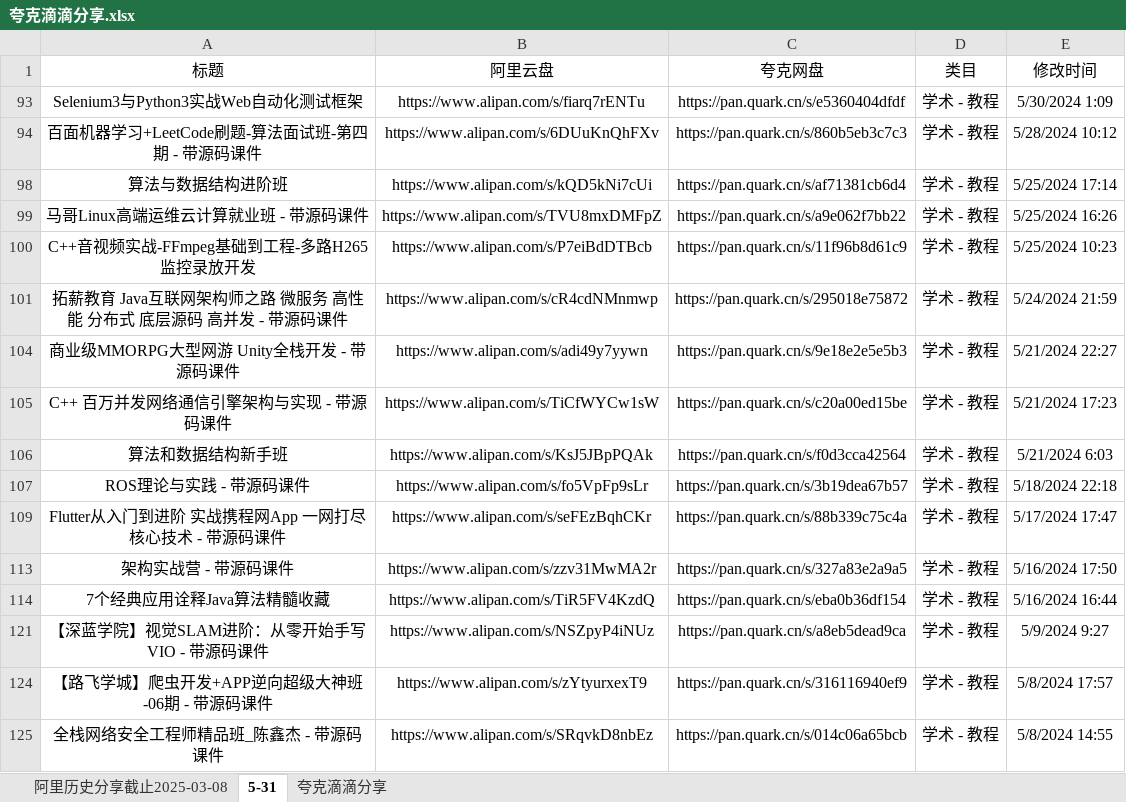
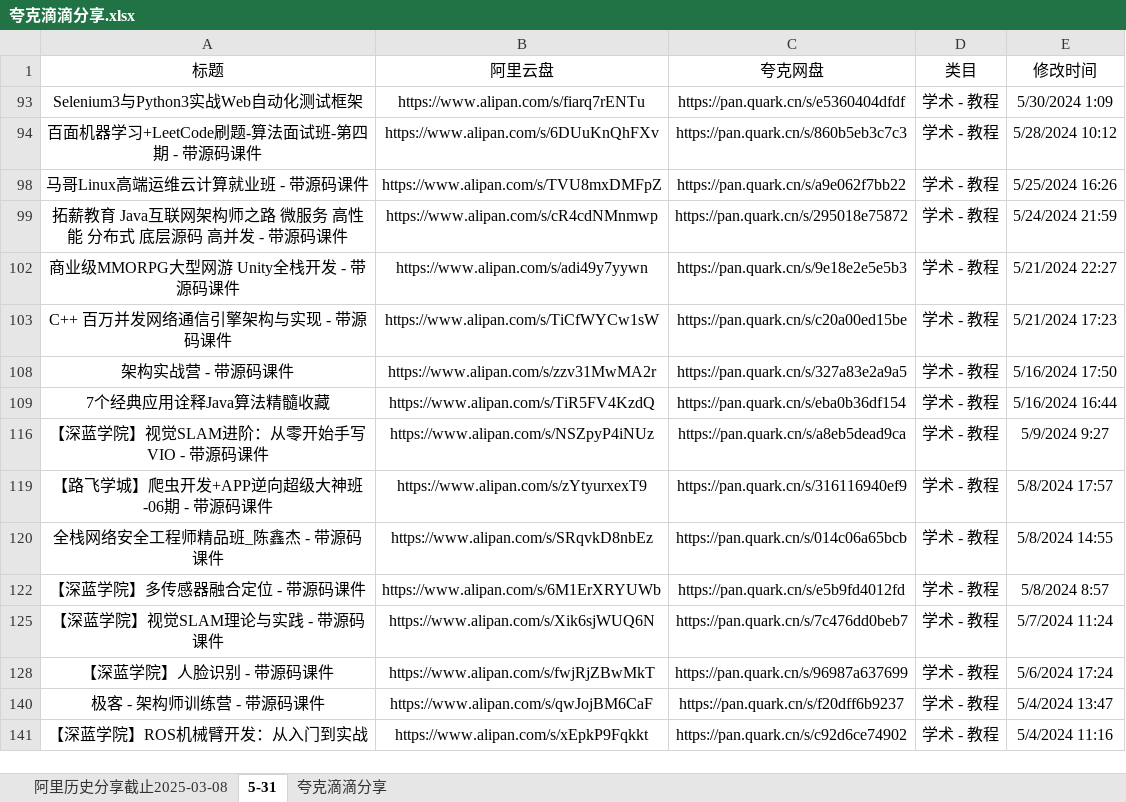
Before and after one commit to mitjavaz/memo, an Excel workbook: .ready/夸克滴滴分享.xlsx, sheet 5-31, drawn as a sheet; only a part is shown; the shorter side is filled out with more unchanged rows; values as stored, in another font and other column widths than the file's, no borders; the diff names each change by its address in the sheet, - before the commit and + after, or states it on an @@ line.

```diff
--- a/.ready/夸克滴滴分享.xlsx (sheet 5-31)
+++ b/.ready/夸克滴滴分享.xlsx (sheet 5-31)
-row 98: 算法与数据结构进阶班 | https://www.alipan.com/s/kQD5kNi7cUi | https://pan.quark.cn/s/af71381cb6d4 | 学术 - 教程 | 5/25/2024 17:14
-row 100: C++音视频实战-FFmpeg基础到工程-多路H265监控录放开发 | https://www.alipan.com/s/P7eiBdDTBcb | https://pan.quark.cn/s/11f96b8d61c9 | 学术 - 教程 | 5/25/2024 10:23
-row 106: 算法和数据结构新手班 | https://www.alipan.com/s/KsJ5JBpPQAk | https://pan.quark.cn/s/f0d3cca42564 | 学术 - 教程 | 5/21/2024 6:03
-row 107: ROS理论与实践 - 带源码课件 | https://www.alipan.com/s/fo5VpFp9sLr | https://pan.quark.cn/s/3b19dea67b57 | 学术 - 教程 | 5/18/2024 22:18
-row 109: Flutter从入门到进阶 实战携程网App 一网打尽核心技术 - 带源码课件 | https://www.alipan.com/s/seFEzBqhCKr | https://pan.quark.cn/s/88b339c75c4a | 学术 - 教程 | 5/17/2024 17:47
```
Also changed, not shown: sheet 夸克滴滴分享, sheet 阿里历史分享截止2025-03-08, 4 other files.
